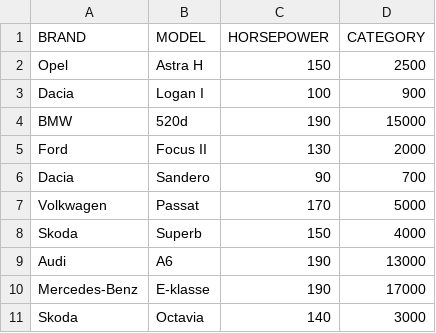
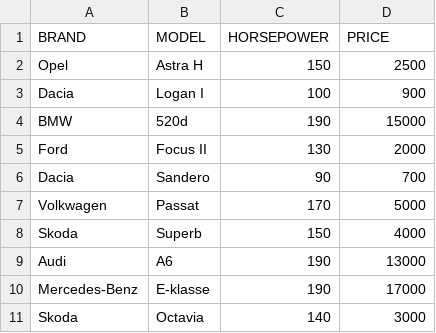
Before and after one commit to B0GDAN28/pythonHomeworks, a CSV file: homework4/input.csv, drawn as a sheet.

Commit message:
homework4

```diff
--- a/homework4/input.csv
+++ b/homework4/input.csv
@@ -1,2 +1,2 @@
-BRAND,MODEL,HORSEPOWER,CATEGORY
+BRAND,MODEL,HORSEPOWER,PRICE
 Opel, Astra H, 150,  2500
```
